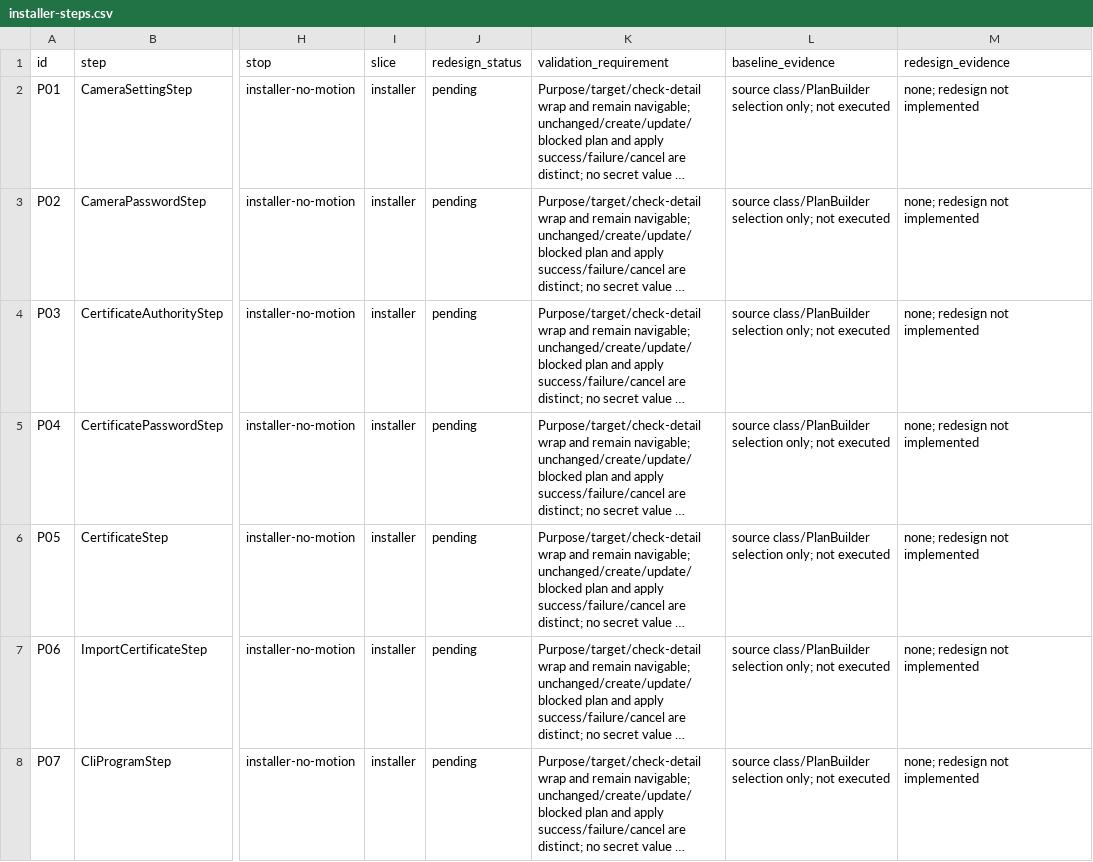
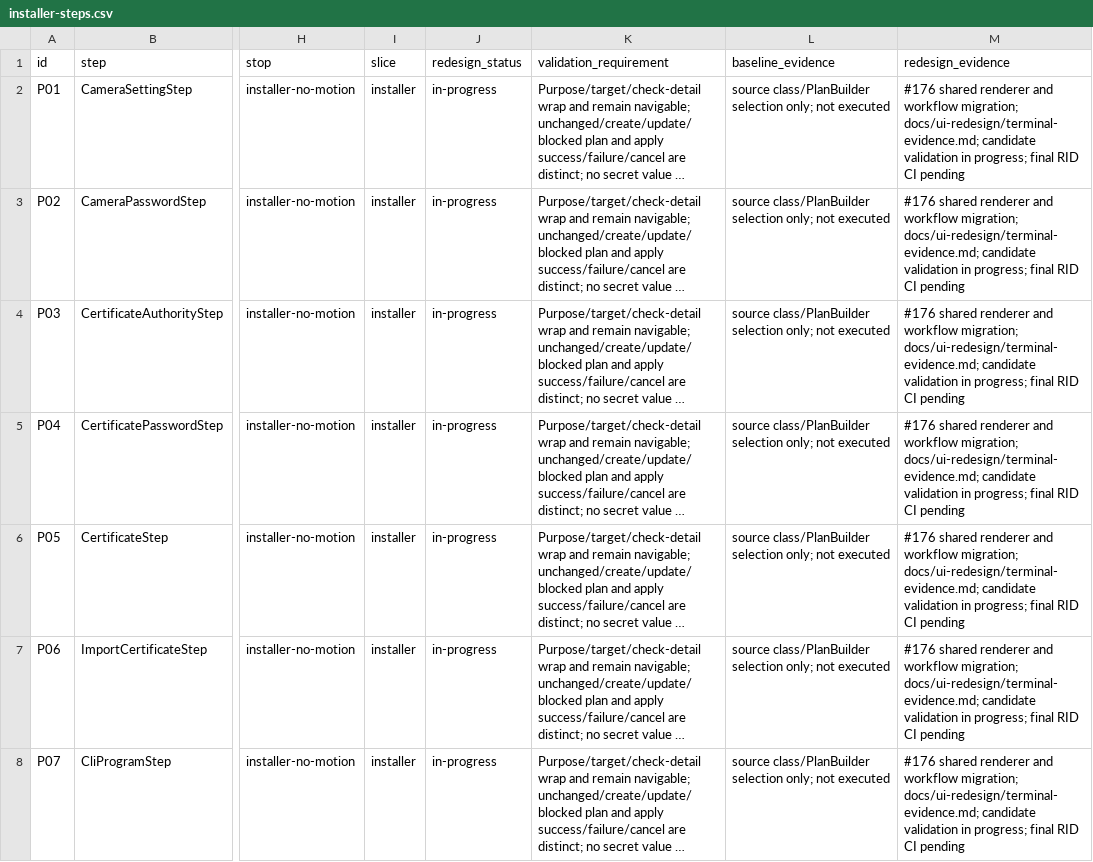
Before and after one commit to HualapaiValley/HVO.RoofController, a CSV file: docs/ui-redesign/installer-steps.csv, drawn as a sheet; only a part is shown, gaps mark what is left out; long unchanged cells end in …; the diff covers the shown part only; the diff names each change by its address in the sheet, - before the commit and + after, or states it on an @@ line.

Commit message:
feat: add bounded terminal and installer redesign (#176)
Implement the shared capability, cell and form controls and all page shells.
Extend controlled driver and final-distribution workflow coverage.
Validation and final palette/capture integration are in progress.

```diff
--- a/docs/ui-redesign/installer-steps.csv
+++ b/docs/ui-redesign/installer-steps.csv
-J2:J8 (redesign_status): pending
+J2:J8 (redesign_status): in-progress
-M2:M8 (redesign_evidence): none; redesign not implemented
+M2:M8 (redesign_evidence): #176 shared renderer and workflow migration; docs/ui-redesign/terminal-evidence.md; candidate validation in progress; final RID CI pending
```
Also changed, not shown: 82 edited cells elsewhere in this file, 39 other files.
